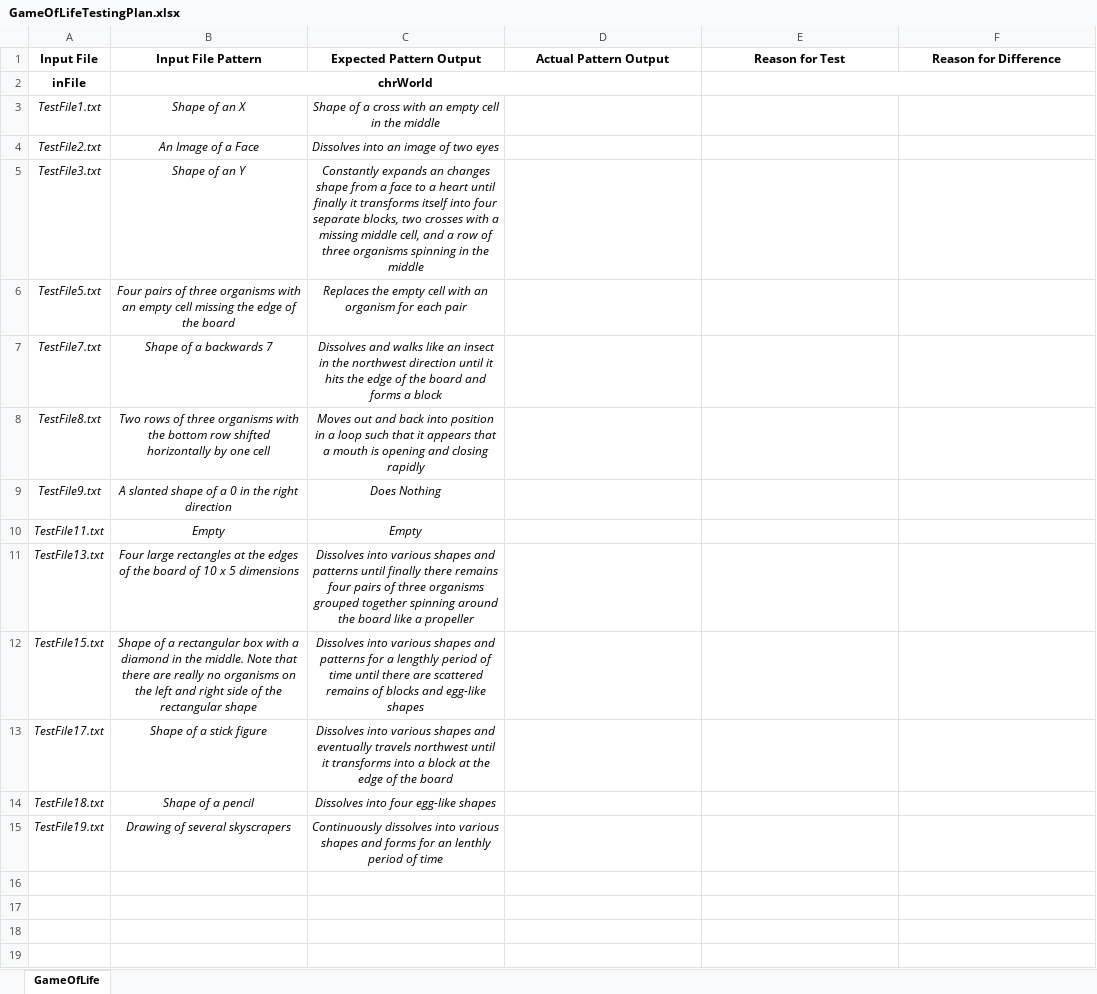
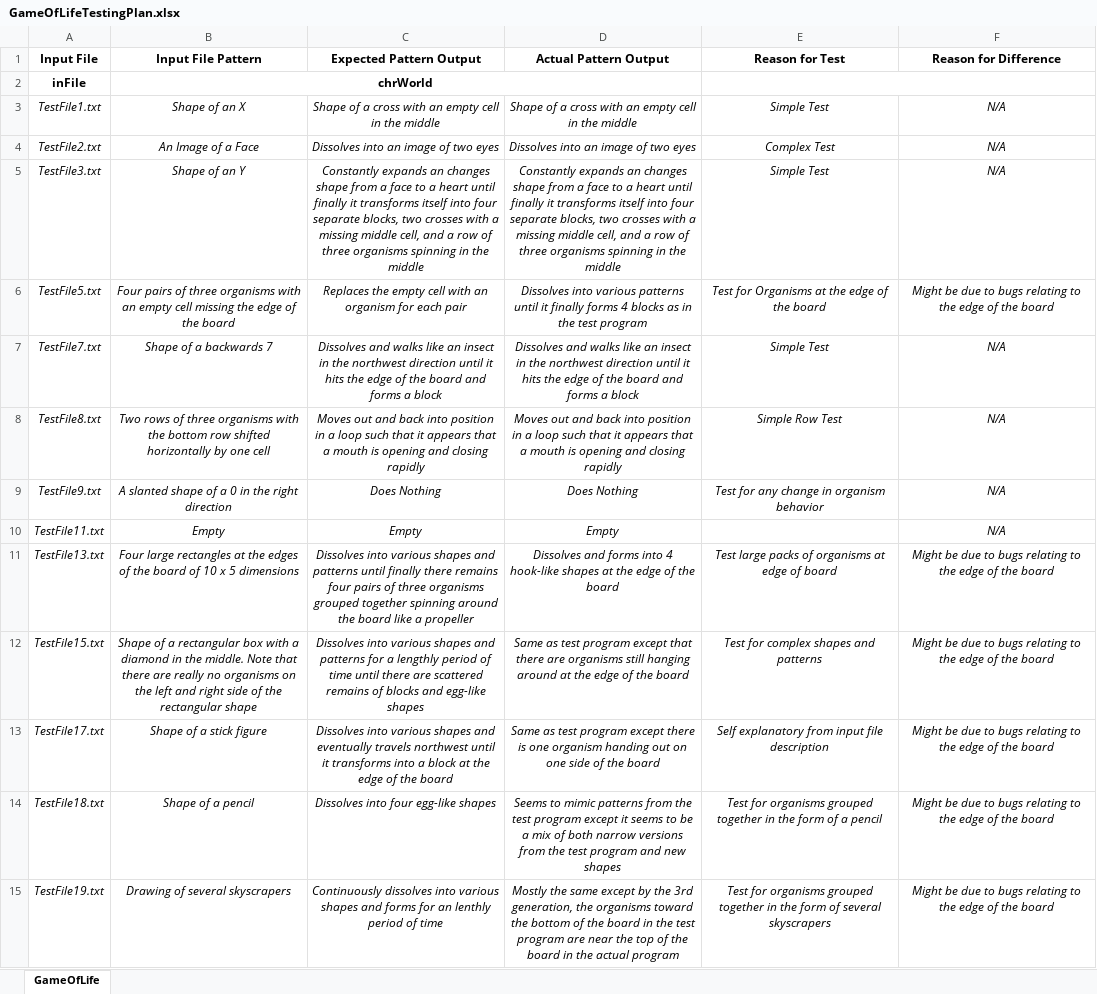
Before and after one commit to DirectDemo778/WinterLab4CPlzPassUs, an Excel workbook: GameOfLifeTestingPlan.xlsx, sheet GameOfLife, drawn as a sheet; values as stored, in another font and other column widths than the file's, no borders; the diff names each change by its address in the sheet, - before the commit and + after, or states it on an @@ line.

Commit message:
Add files via upload

```diff
--- a/GameOfLifeTestingPlan.xlsx (sheet GameOfLife)
+++ b/GameOfLifeTestingPlan.xlsx (sheet GameOfLife)
-D3 (Actual Pattern Output): (empty)
+D3 (Actual Pattern Output): Shape of a cross with an empty cell in the middle
-E3 (Reason for Test): (empty)
+E3 (Reason for Test): Simple Test
-F3:F5 (Reason for Difference): (empty)
+F3:F5 (Reason for Difference): N/A
-D4 (Actual Pattern Output): (empty)
+D4 (Actual Pattern Output): Dissolves into an image of two eyes
-E4 (Reason for Test): (empty)
+E4 (Reason for Test): Complex Test
-D5 (Actual Pattern Output): (empty)
+D5 (Actual Pattern Output): Constantly expands an changes shape from a face to a heart until finally it transforms itself into four separate blocks, two crosses with a missing middle cell, and a row of three organisms spinning in the middle
-E5 (Reason for Test): (empty)
+E5 (Reason for Test): Simple Test
-D6 (Actual Pattern Output): (empty)
+D6 (Actual Pattern Output): Dissolves into various patterns until it finally forms 4 blocks as in the test program
-E6 (Reason for Test): (empty)
+E6 (Reason for Test): Test for Organisms at the edge of the board
-F6 (Reason for Difference): (empty)
+F6 (Reason for Difference): Might be due to bugs relating to the edge of the board
-D7 (Actual Pattern Output): (empty)
+D7 (Actual Pattern Output): Dissolves and walks like an insect in the northwest direction until it hits the edge of the board and forms a block
-E7 (Reason for Test): (empty)
+E7 (Reason for Test): Simple Test
-F7:F10 (Reason for Difference): (empty)
+F7:F10 (Reason for Difference): N/A
-D8 (Actual Pattern Output): (empty)
+D8 (Actual Pattern Output): Moves out and back into position in a loop such that it appears that a mouth is opening and closing rapidly
-E8 (Reason for Test): (empty)
+E8 (Reason for Test): Simple Row Test
-D9 (Actual Pattern Output): (empty)
+D9 (Actual Pattern Output): Does Nothing
-E9 (Reason for Test): (empty)
+E9 (Reason for Test): Test for any change in organism behavior
-D10 (Actual Pattern Output): (empty)
+D10 (Actual Pattern Output): Empty
-D11 (Actual Pattern Output): (empty)
+D11 (Actual Pattern Output): Dissolves and forms into 4 hook-like shapes at the edge of the board
-E11 (Reason for Test): (empty)
+E11 (Reason for Test): Test large packs of organisms at edge of board
-F11:F15 (Reason for Difference): (empty)
+F11:F15 (Reason for Difference): Might be due to bugs relating to the edge of the board
-D12 (Actual Pattern Output): (empty)
+D12 (Actual Pattern Output): Same as test program except that there are organisms still hanging around at the edge of the board
-E12 (Reason for Test): (empty)
+E12 (Reason for Test): Test for complex shapes and patterns
-D13 (Actual Pattern Output): (empty)
+D13 (Actual Pattern Output): Same as test program except there is one organism handing out on one side of the board
-E13 (Reason for Test): (empty)
+E13 (Reason for Test): Self explanatory from input file description
-D14 (Actual Pattern Output): (empty)
+D14 (Actual Pattern Output): Seems to mimic patterns from the test program except it seems to be a mix of both narrow versions from the test program and new shapes
-E14 (Reason for Test): (empty)
+E14 (Reason for Test): Test for organisms grouped together in the form of a pencil
-D15 (Actual Pattern Output): (empty)
+D15 (Actual Pattern Output): Mostly the same except by the 3rd generation, the organisms toward the bottom of the board in the test program are near the top of the board in the actual program
-E15 (Reason for Test): (empty)
+E15 (Reason for Test): Test for organisms grouped together in the form of several skyscrapers
```
